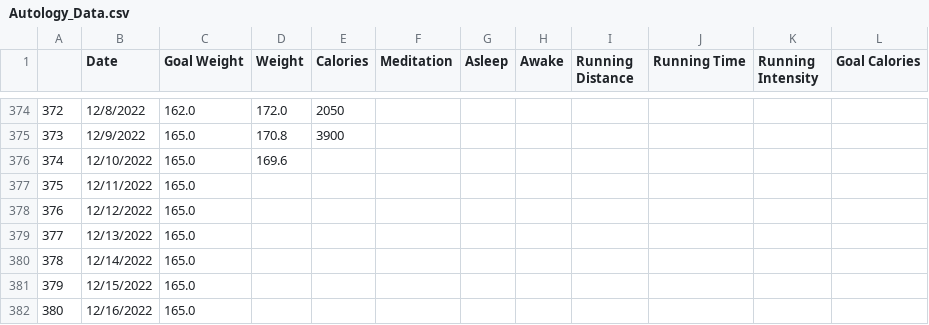
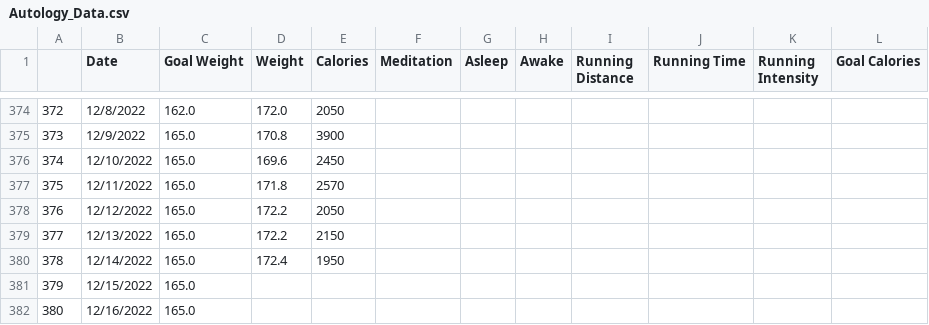
Before and after one commit to RaymondJurkiewicz/WeightTracker, a CSV file: Autology_Data.csv, drawn as a sheet; only a part is shown, gaps mark what is left out.

```diff
--- a/Autology_Data.csv
+++ b/Autology_Data.csv
@@ -375,7 +375,7 @@
 373,12/9/2022,165.0,170.8,3900,,,,,,,
-374,12/10/2022,165.0,169.6,,,,,,,,
-375,12/11/2022,165.0,,,,,,,,,
-376,12/12/2022,165.0,,,,,,,,,
-377,12/13/2022,165.0,,,,,,,,,
-378,12/14/2022,165.0,,,,,,,,,
+374,12/10/2022,165.0,169.6,2450,,,,,,,
+375,12/11/2022,165.0,171.8,2570,,,,,,,
+376,12/12/2022,165.0,172.2,2050,,,,,,,
+377,12/13/2022,165.0,172.2,2150,,,,,,,
+378,12/14/2022,165.0,172.4,1950,,,,,,,
 379,12/15/2022,165.0,,,,,,,,,
```
Also changed, not shown: 4 other files.
